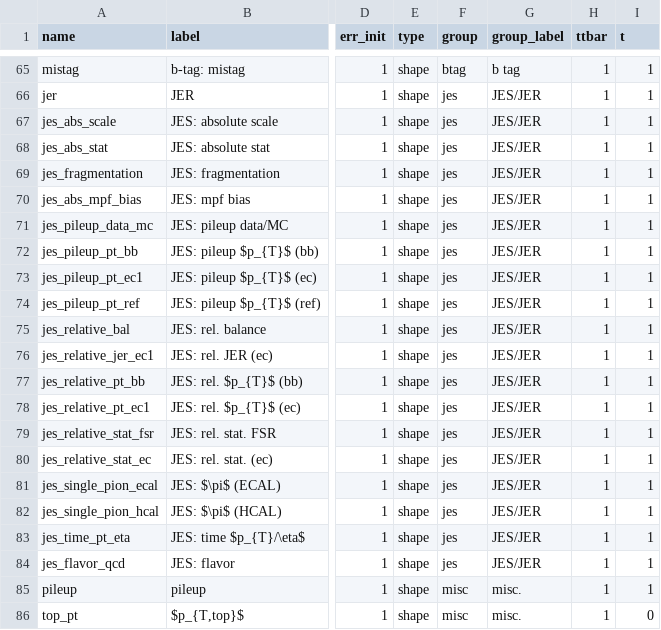
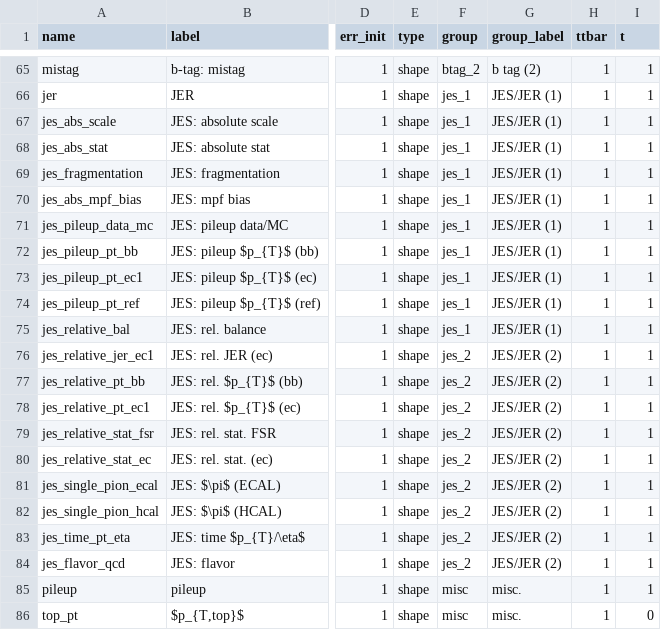
Before and after one commit to NWUHEP/analysis-tools, a CSV file: data/model_parameters.csv, drawn as a sheet; only a part is shown, gaps mark what is left out; the diff covers the shown part only; the diff names each change by its address in the sheet, - before the commit and + after, or states it on an @@ line.

```diff
--- a/data/model_parameters.csv
+++ b/data/model_parameters.csv
-F65 (group): btag
+F65 (group): btag_2
-G65 (group_label): b tag
+G65 (group_label): b tag (2)
-F66:F75 (group): jes
+F66:F75 (group): jes_1
-G66:G75 (group_label): JES/JER
+G66:G75 (group_label): JES/JER (1)
-F76:F84 (group): jes
+F76:F84 (group): jes_2
-G76:G84 (group_label): JES/JER
+G76:G84 (group_label): JES/JER (2)
```
Also changed, not shown: 89 edited cells elsewhere in this file, 2 other files.
